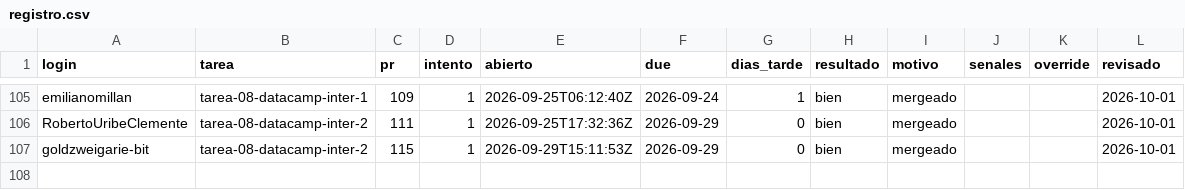
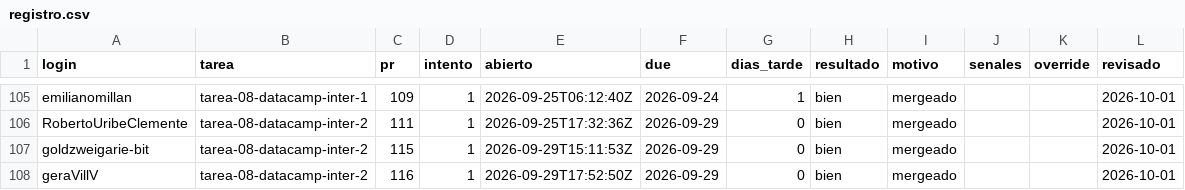
Before and after one commit to raya-lucaria/fdd_o26, a CSV file: registro.csv, drawn as a sheet; only a part is shown, gaps mark what is left out.

Commit message:
registro: geraVillV tarea-08-datacamp-inter-2 #116 bien

```diff
--- a/registro.csv
+++ b/registro.csv
@@ -107 +107,2 @@ RobertoUribeClemente,tarea-08-datacamp-inter-2,111,1,2026-09-25T17:32:36Z,2026-0
 goldzweigarie-bit,tarea-08-datacamp-inter-2,115,1,2026-09-29T15:11:53Z,2026-09-29,0,bien,mergeado,,,2026-10-01
+geraVillV,tarea-08-datacamp-inter-2,116,1,2026-09-29T17:52:50Z,2026-09-29,0,bien,mergeado,,,2026-10-01
```
